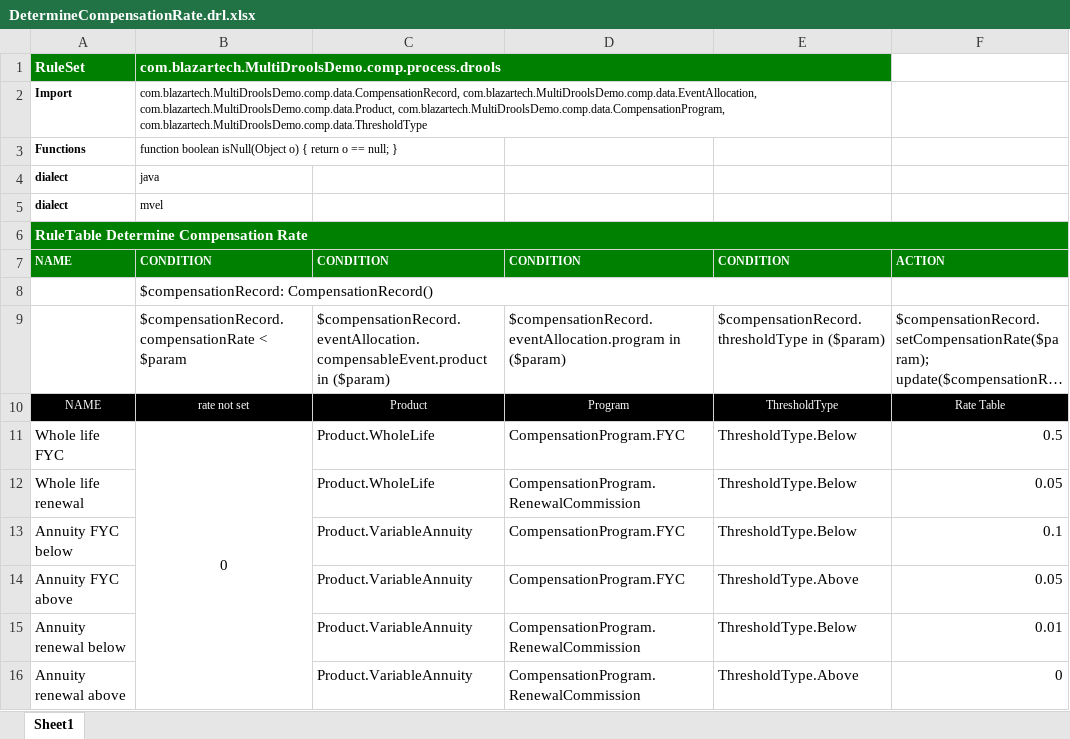
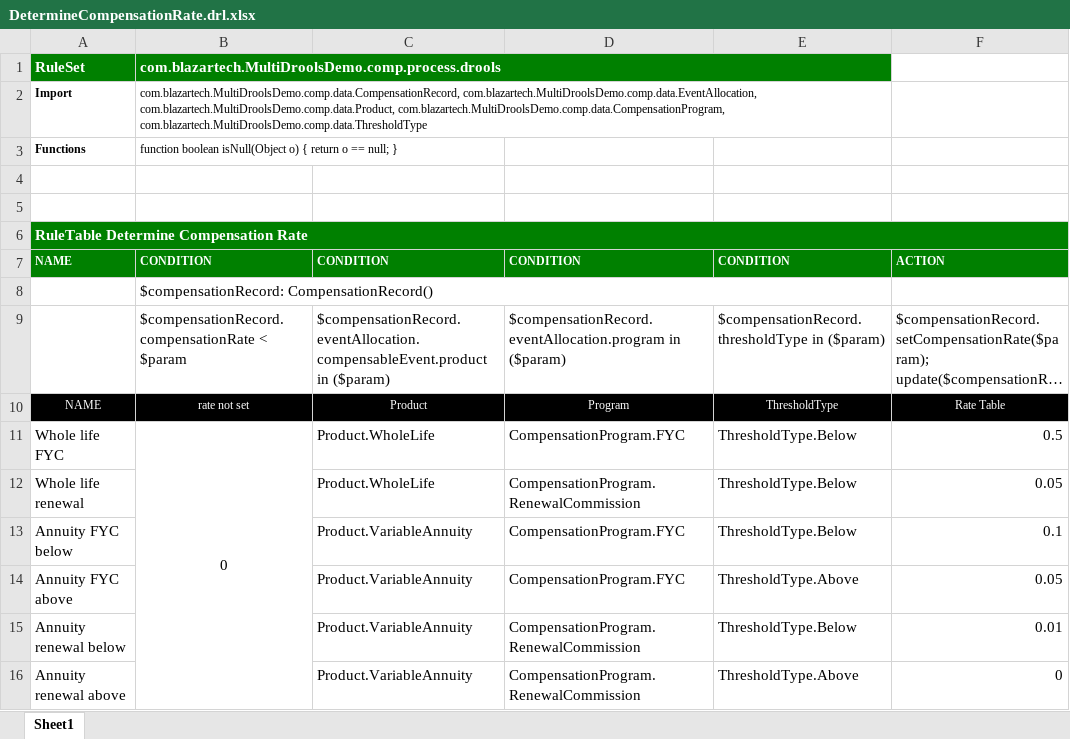
Before and after one commit to drsaaron/MultiDroolsDemo, an Excel workbook: src/main/resources/com/blazartech/MultiDroolsDemo/comp/process/drools/DetermineCompensationRate.drl.xlsx, sheet Sheet1, drawn as a sheet; long unchanged cells end in …; values as stored, in another font and other column widths than the file's, no borders; the diff names each change by its address in the sheet, - before the commit and + after, or states it on an @@ line.

Commit message:
remove mvel from decision table

```diff
--- a/src/main/resources/com/blazartech/MultiDroolsDemo/comp/process/drools/DetermineCompensationRate.drl.xlsx (sheet Sheet1)
+++ b/src/main/resources/com/blazartech/MultiDroolsDemo/comp/process/drools/DetermineCompensationRate.drl.xlsx (sheet Sheet1)
-row 4: dialect | java
+row 4: (empty)
-row 5: dialect | mvel
+row 5: (empty)
```
